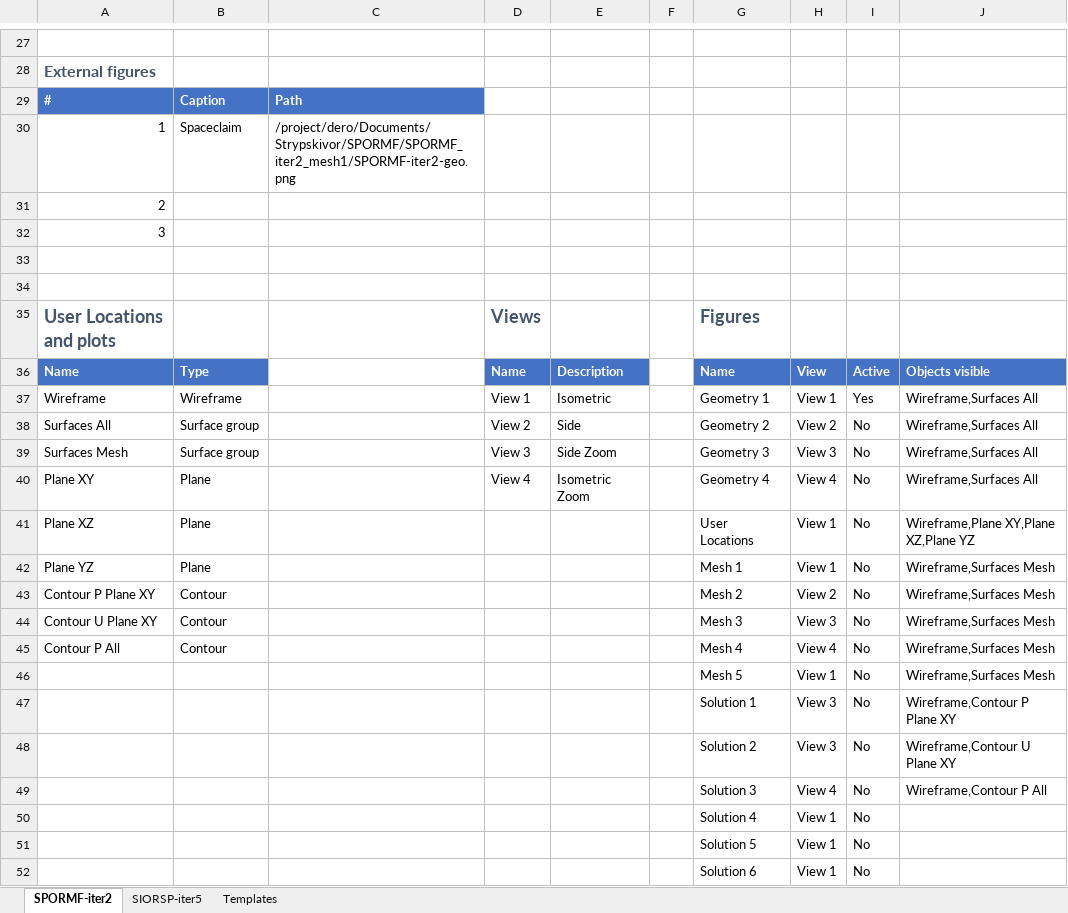
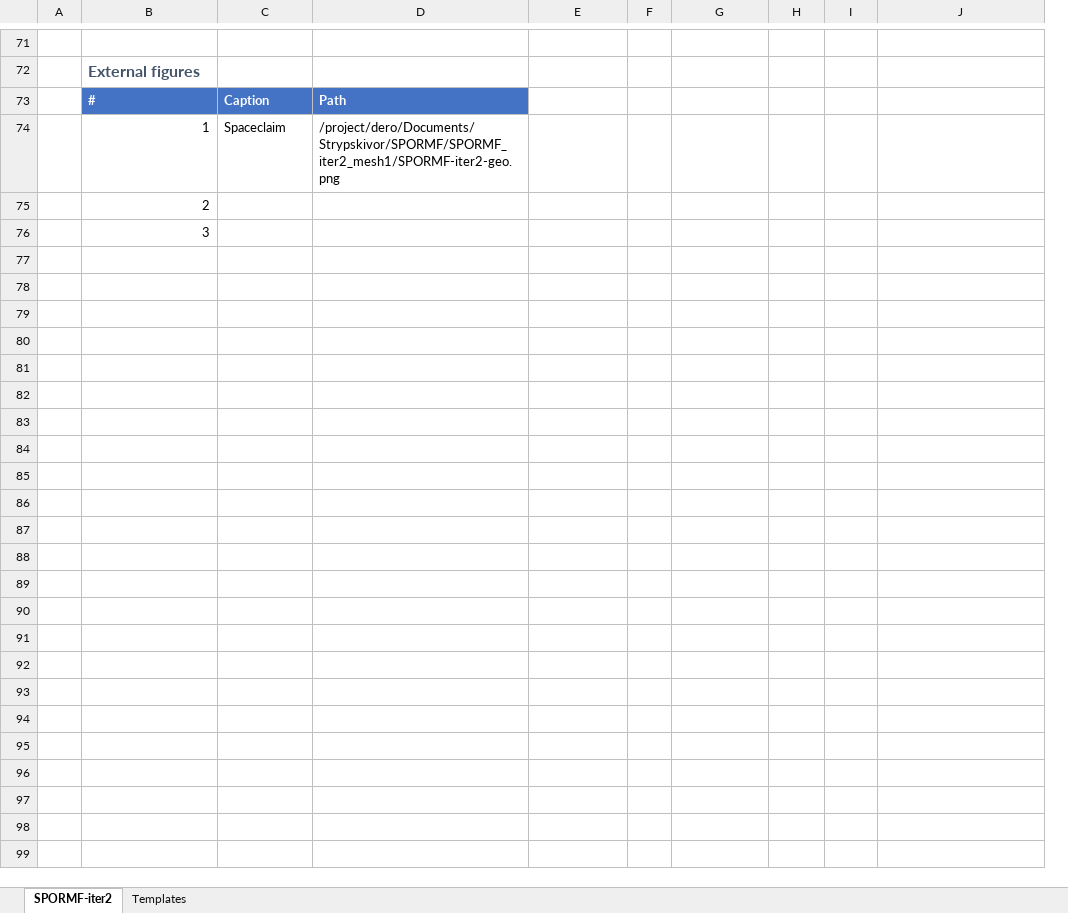
Before and after one commit to danneedebro/CFDPost-ReportMaker, an Excel workbook: CFDPost-ReportMaker.xlsm, sheet SPORMF-iter2, drawn as a sheet; only a part is shown, gaps mark what is left out; values as stored, in another font and other column widths than the file's, no borders; charts and pictures and conditional formats not drawn; removed rows and columns are numbered as before the commit, all else as after; the diff covers the shown part only; the diff names each change by its address in the sheet, - before the commit and + after, or states it on an @@ line.

```diff
--- a/CFDPost-ReportMaker.xlsm (sheet SPORMF-iter2)
+++ b/CFDPost-ReportMaker.xlsm (sheet SPORMF-iter2)
-sheet tab: SIORSP-iter5
+column A, empty
-column D, empty
-row 33: (empty)
-row 34: (empty)
-row 35: User Locations and plots |  |  | Views |  |  | Figures
-row 36: Name | Type |  | Name | Description |  | Name | View | Active | Objects visible
-row 37: Wireframe | Wireframe |  | View 1 | Isometric |  | Geometry 1 | View 1 | Yes | Wireframe,Surfaces All
-row 38: Surfaces All | Surface group |  | View 2 | Side |  | Geometry 2 | View 2 | No | Wireframe,Surfaces All
-row 39: Surfaces Mesh | Surface group |  | View 3 | Side Zoom |  | Geometry 3 | View 3 | No | Wireframe,Surfaces All
-row 40: Plane XY | Plane |  | View 4 | Isometric Zoom |  | Geometry 4 | View 4 | No | Wireframe,Surfaces All
-row 41: Plane XZ | Plane |  |  |  |  | User Locations | View 1 | No | Wireframe,Plane XY,Plane XZ,Plane YZ
-row 42: Plane YZ | Plane |  |  |  |  | Mesh 1 | View 1 | No | Wireframe,Surfaces Mesh
-row 43: Contour P Plane XY | Contour |  |  |  |  | Mesh 2 | View 2 | No | Wireframe,Surfaces Mesh
-row 44: Contour U Plane XY | Contour |  |  |  |  | Mesh 3 | View 3 | No | Wireframe,Surfaces Mesh
-row 45: Contour P All | Contour |  |  |  |  | Mesh 4 | View 4 | No | Wireframe,Surfaces Mesh
-row 46:  |  |  |  |  |  | Mesh 5 | View 1 | No | Wireframe,Surfaces Mesh
-row 47:  |  |  |  |  |  | Solution 1 | View 3 | No | Wireframe,Contour P Plane XY
-row 48:  |  |  |  |  |  | Solution 2 | View 3 | No | Wireframe,Contour U Plane XY
-row 49:  |  |  |  |  |  | Solution 3 | View 4 | No | Wireframe,Contour P All
-row 50:  |  |  |  |  |  | Solution 4 | View 1 | No
-row 51:  |  |  |  |  |  | Solution 5 | View 1 | No
-row 52:  |  |  |  |  |  | Solution 6 | View 1 | No
```
Also changed, not shown: 44 added rows, 33 edited cells and cell formats elsewhere in this sheet, sheet Templates, charts or pictures, 2 other files.
